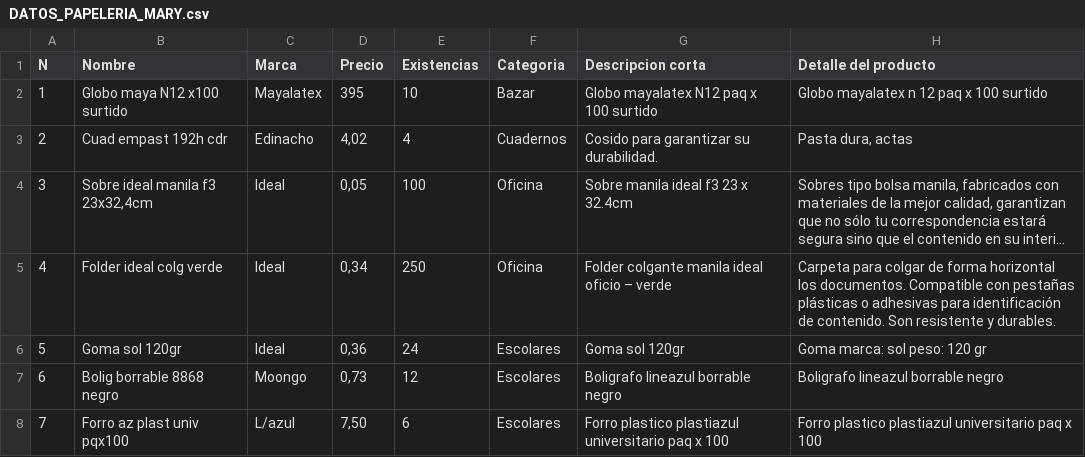
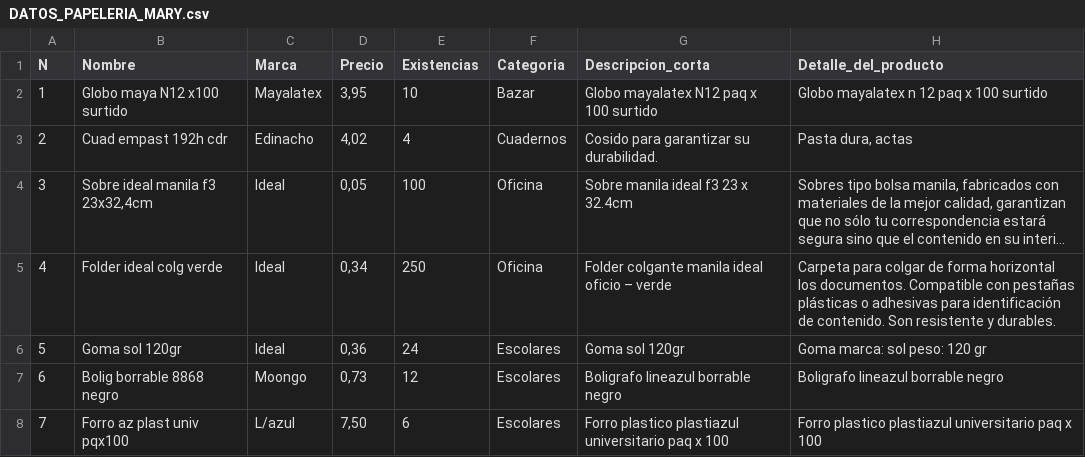
Before and after one commit to jpillajo/Documentos, a CSV file: DATOS_PAPELERIA_MARY.csv, drawn as a sheet; only a part is shown; long unchanged cells end in ….

Commit message:
Update DATOS_PAPELERIA_MARY.csv

```diff
--- a/DATOS_PAPELERIA_MARY.csv
+++ b/DATOS_PAPELERIA_MARY.csv
@@ -1,3 +1,3 @@
-N;Nombre;Marca;Precio;Existencias;Categoria;Descripcion corta;Detalle del producto
-1;Globo maya N12 x100 surtido;Mayalatex;395;10;Bazar;Globo mayalatex N12 paq x 100 surtido;Globo mayalatex n 12 paq x 100 surtido
+N;Nombre;Marca;Precio;Existencias;Categoria;Descripcion_corta;Detalle_del_producto
+1;Globo maya N12 x100 surtido;Mayalatex;3,95;10;Bazar;Globo mayalatex N12 paq x 100 surtido;Globo mayalatex n 12 paq x 100 surtido
 2;Cuad empast 192h cdr;Edinacho;4,02;4;Cuadernos;Cosido para garantizar su durabilidad.;Pasta dura, actas
```
